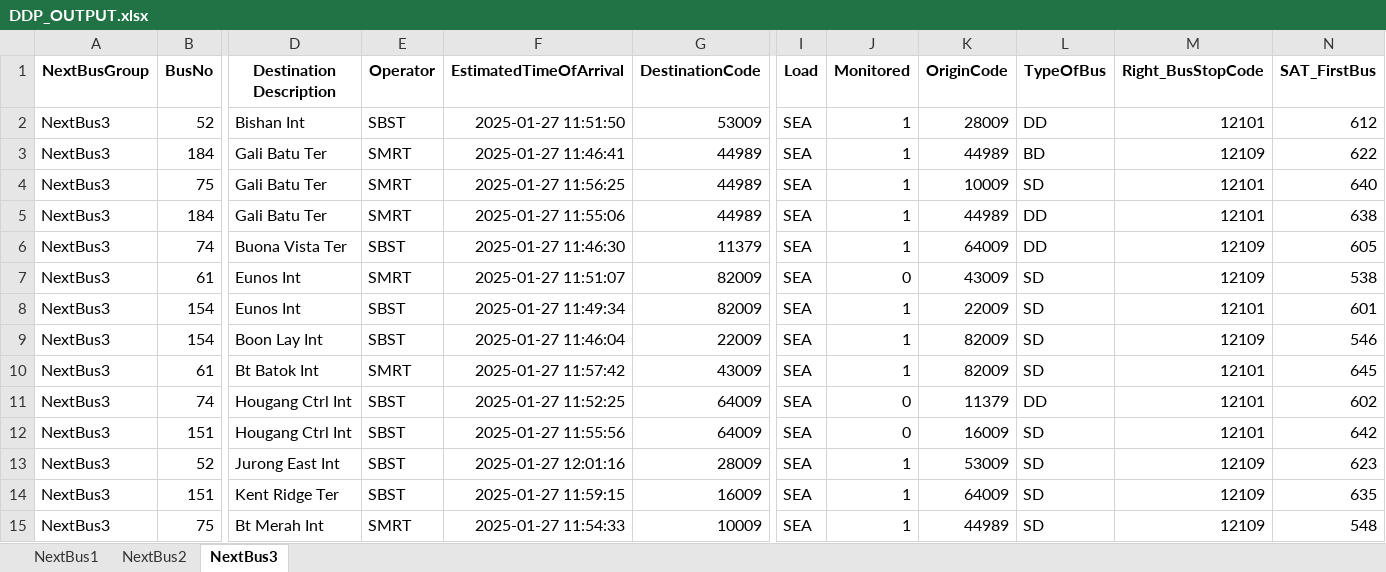
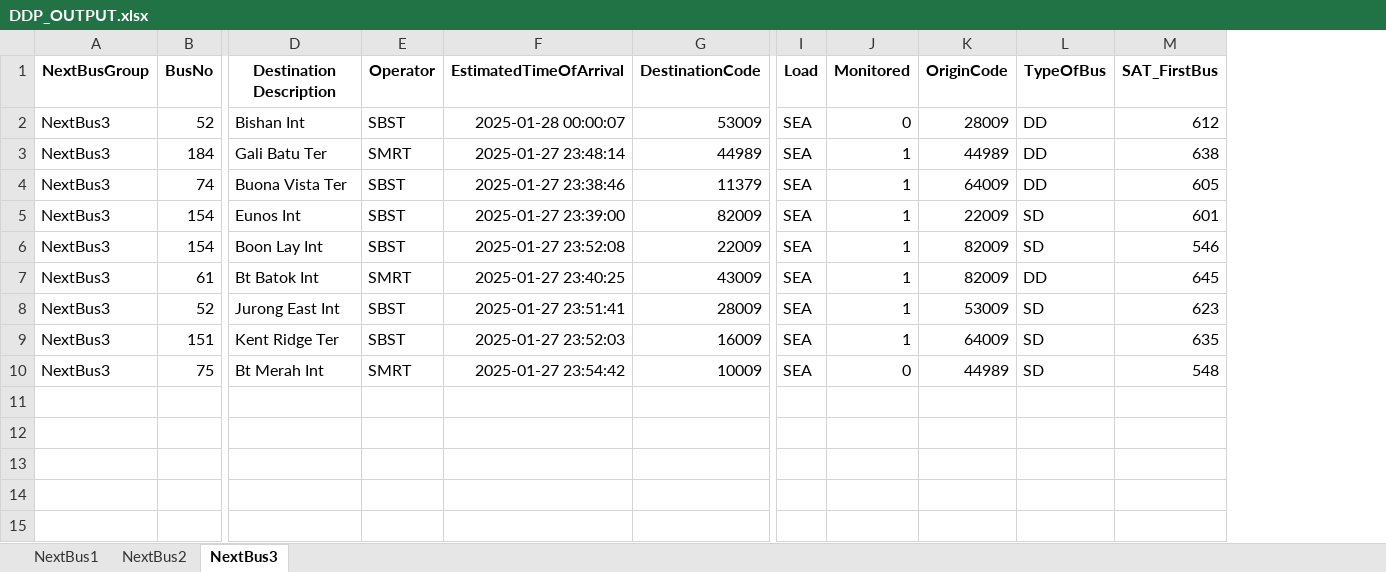
Before and after one commit to sophie-aje/test-ddp-1, an Excel workbook: path/in/repo/DDP_OUTPUT.xlsx, sheet NextBus3, drawn as a sheet; only a part is shown, gaps mark what is left out; values as stored, in another font and other column widths than the file's, no borders; removed rows and columns are numbered as before the commit, all else as after; rows hold the shown columns only; the diff names each change by its address in the sheet, - before the commit and + after, or states it on an @@ line.

Commit message:
Sync file from Google Drive

```diff
--- a/path/in/repo/DDP_OUTPUT.xlsx (sheet NextBus3)
+++ b/path/in/repo/DDP_OUTPUT.xlsx (sheet NextBus3)
-column M (Right_BusStopCode), row 2: 12101; rows 5-6: 12101 | 12109; rows 8-10: 12101 | 12109 | 12101; rows 13-15: all 12109
-F2 (EstimatedTimeOfArrival): 2025-01-27 11:51:50
+F2 (EstimatedTimeOfArrival): 2025-01-28 00:00:07
-J2 (Monitored): 1
+J2 (Monitored): 0
-row 3: NextBus3 | 184 | Gali Batu Ter | SMRT | 2025-01-27 11:46:41 | 44989 | SEA | 1 | 44989 | BD | 12109 | 622
-row 4: NextBus3 | 75 | Gali Batu Ter | SMRT | 2025-01-27 11:56:25 | 44989 | SEA | 1 | 10009 | SD | 12101 | 640
-F3 (EstimatedTimeOfArrival): 2025-01-27 11:55:06
+F3 (EstimatedTimeOfArrival): 2025-01-27 23:48:14
-F4 (EstimatedTimeOfArrival): 2025-01-27 11:46:30
+F4 (EstimatedTimeOfArrival): 2025-01-27 23:38:46
-row 7: NextBus3 | 61 | Eunos Int | SMRT | 2025-01-27 11:51:07 | 82009 | SEA | 0 | 43009 | SD | 12109 | 538
-F5 (EstimatedTimeOfArrival): 2025-01-27 11:49:34
+F5 (EstimatedTimeOfArrival): 2025-01-27 23:39:00
-F6 (EstimatedTimeOfArrival): 2025-01-27 11:46:04
+F6 (EstimatedTimeOfArrival): 2025-01-27 23:52:08
-F7 (EstimatedTimeOfArrival): 2025-01-27 11:57:42
+F7 (EstimatedTimeOfArrival): 2025-01-27 23:40:25
-L7 (TypeOfBus): SD
+L7 (TypeOfBus): DD
-row 11: NextBus3 | 74 | Hougang Ctrl Int | SBST | 2025-01-27 11:52:25 | 64009 | SEA | 0 | 11379 | DD | 12101 | 602
-row 12: NextBus3 | 151 | Hougang Ctrl Int | SBST | 2025-01-27 11:55:56 | 64009 | SEA | 0 | 16009 | SD | 12101 | 642
-F8 (EstimatedTimeOfArrival): 2025-01-27 12:01:16
+F8 (EstimatedTimeOfArrival): 2025-01-27 23:51:41
-F9 (EstimatedTimeOfArrival): 2025-01-27 11:59:15
+F9 (EstimatedTimeOfArrival): 2025-01-27 23:52:03
-F10 (EstimatedTimeOfArrival): 2025-01-27 11:54:33
+F10 (EstimatedTimeOfArrival): 2025-01-27 23:54:42
-J10 (Monitored): 1
+J10 (Monitored): 0
```
